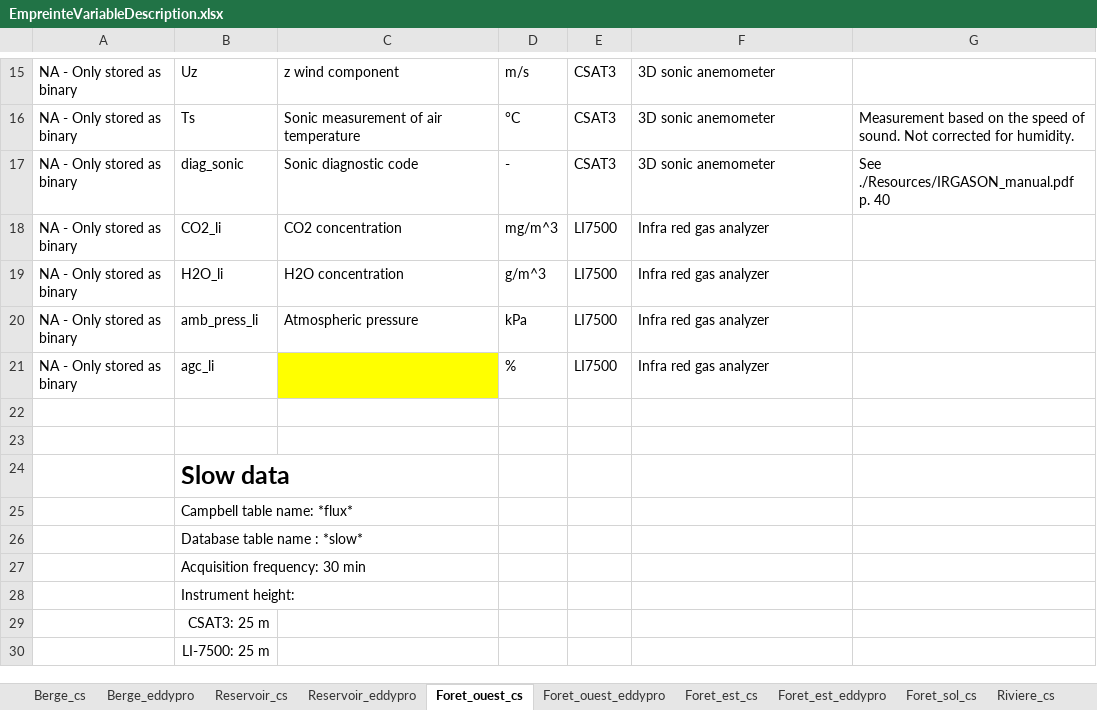
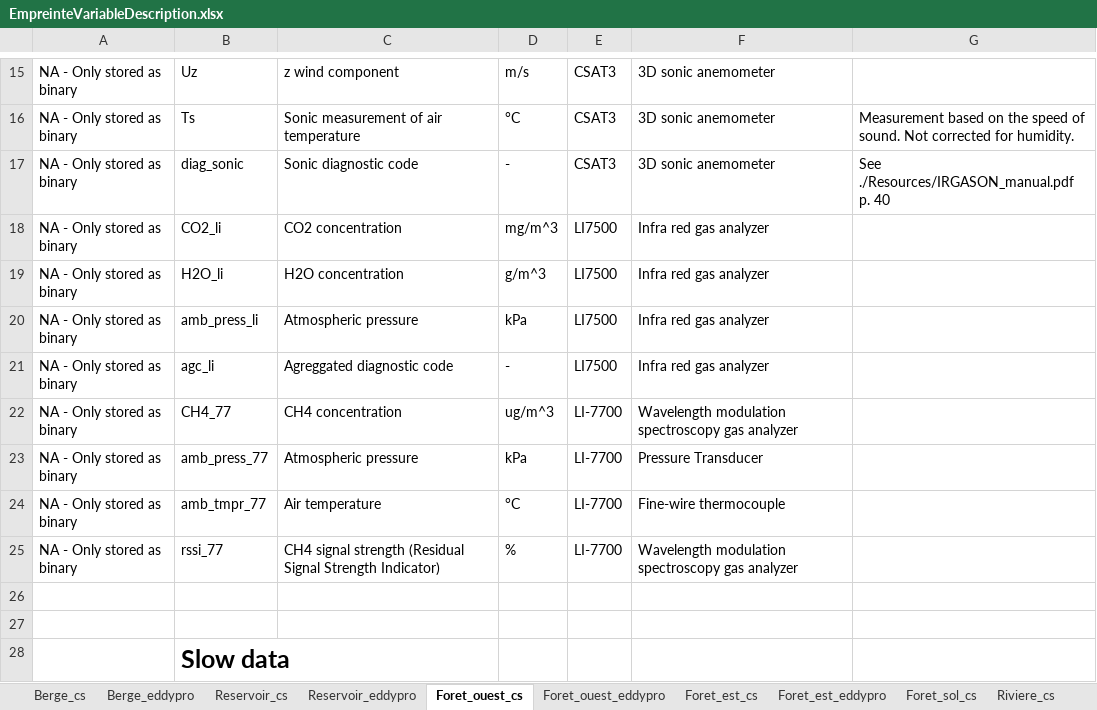
Before and after one commit to AntoineThiboult/Ro2_data_worflow, an Excel workbook: Resources/EmpreinteVariableDescription.xlsx, sheet Foret_ouest_cs, drawn as a sheet; only a part is shown, gaps mark what is left out; the shorter side is filled out with more unchanged rows; values as stored, in another font and other column widths than the file's, no borders; the diff names each change by its address in the sheet, - before the commit and + after, or states it on an @@ line.

```diff
--- a/Resources/EmpreinteVariableDescription.xlsx (sheet Foret_ouest_cs)
+++ b/Resources/EmpreinteVariableDescription.xlsx (sheet Foret_ouest_cs)
-C21: (empty)
+C21: Agreggated diagnostic code
-C21 fill: #FFFF00
+C21 fill: none
-D21: %
+D21: -
+row 22: NA - Only stored as binary | CH4_77 | CH4 concentration | ug/m^3 | LI-7700 | Wavelength modulation spectroscopy gas analyzer
+row 23: NA - Only stored as binary | amb_press_77 | Atmospheric pressure | kPa | LI-7700 | Pressure Transducer
+row 24: NA - Only stored as binary | amb_tmpr_77 | Air temperature | °C | LI-7700 | Fine-wire thermocouple
+row 25: NA - Only stored as binary | rssi_77 | CH4 signal strength (Residual Signal Strength Indicator) | % | LI-7700 | Wavelength modulation spectroscopy gas analyzer
```
Also changed, not shown: sheet Foret_ouest_eddypro, Config/GapFillingConfig/gapfilling_configuration.xlsx, 2 other files.
